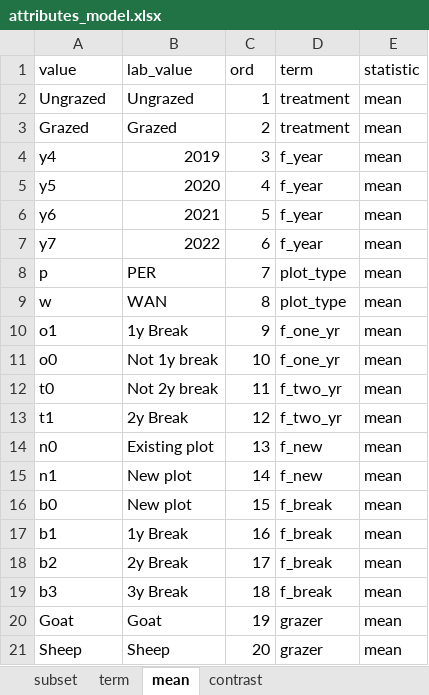
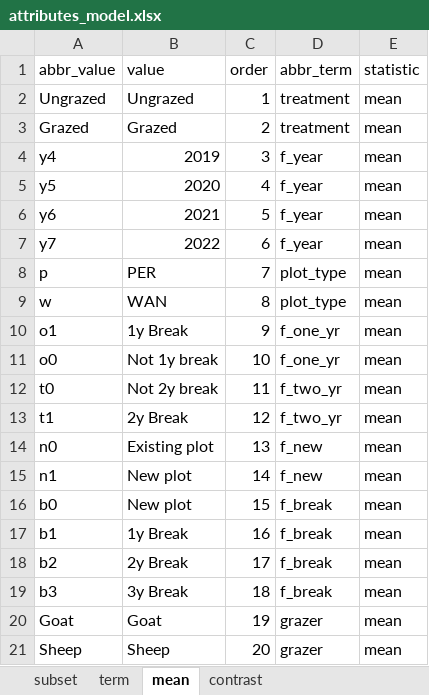
Before and after one commit to morethangray/ltnc_rxg, an Excel workbook: input/lookup-tables/attributes_model.xlsx, sheet mean, drawn as a sheet; values as stored, in another font and other column widths than the file's, no borders; removed rows and columns are numbered as before the commit, all else as after; the diff names each change by its address in the sheet, - before the commit and + after, or states it on an @@ line.

```diff
--- a/input/lookup-tables/attributes_model.xlsx (sheet mean)
+++ b/input/lookup-tables/attributes_model.xlsx (sheet mean)
-row 1: value | lab_value | ord | term | statistic
+row 1: abbr_value | value | order | abbr_term | statistic
```
Also changed, not shown: sheet contrast, sheet subset, sheet term, 6 other files.
